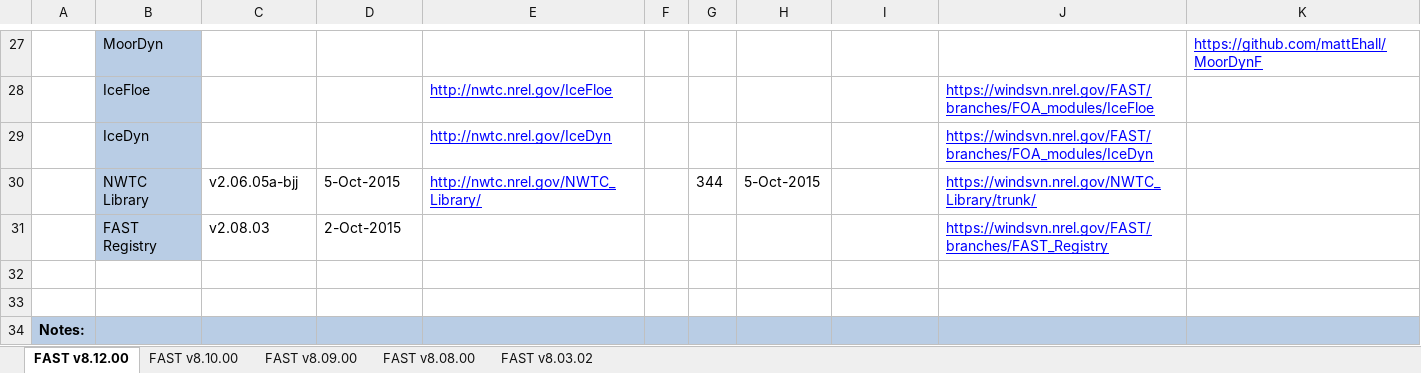
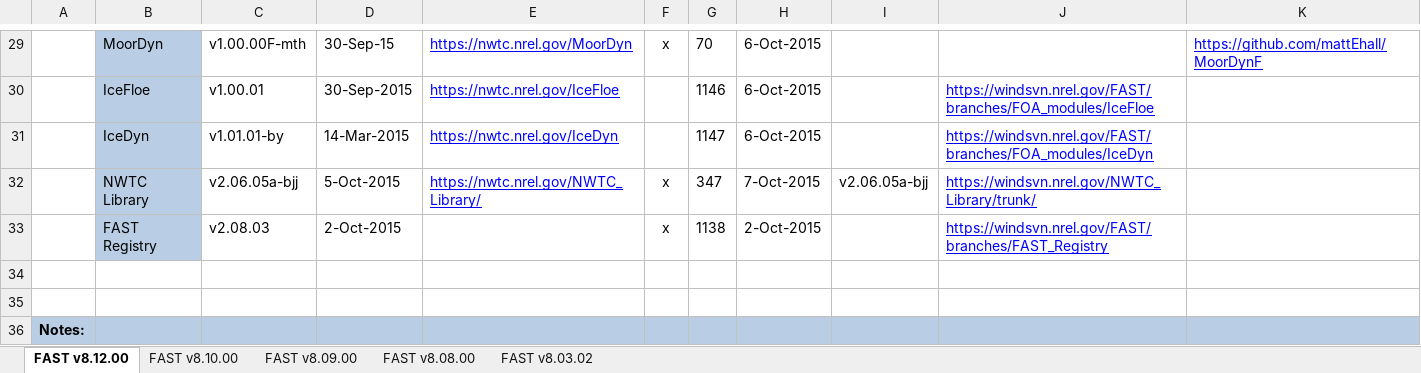
Before and after one commit to old-NWTC/FAST, an Excel workbook: Source/dependencies/FAST_dependencies.xlsx, sheet FAST v8.12.00, drawn as a sheet; only a part is shown, gaps mark what is left out; values as stored, in another font and other column widths than the file's, no borders; addresses are those after the commit; the diff covers the shown part only; the diff names each change by its address in the sheet, - before the commit and + after, or states it on an @@ line.

Commit message:
updated dependencies and modified FAST version date added check that OrcaFlex can't be used with restart capabilities
git-svn-id: https://windsvn2.nrel.gov/FAST/branches/BJonkman@1153 10acb478-4768-415a-8850-bacdb5912d4d

```diff
--- a/Source/dependencies/FAST_dependencies.xlsx (sheet FAST v8.12.00)
+++ b/Source/dependencies/FAST_dependencies.xlsx (sheet FAST v8.12.00)
-C29: (empty)
+C29: v1.00.00F-mth
-D29: (empty)
+D29: 30-Sep-15
-E29: (empty)
+E29: https://nwtc.nrel.gov/MoorDyn
-F29: (empty)
+F29: x
-G29: (empty)
+G29: 70
-H29:H31: (empty)
+H29:H31: 6-Oct-2015
-C30: (empty)
+C30: v1.00.01
-D30: (empty)
+D30: 30-Sep-2015
-E30: http://nwtc.nrel.gov/IceFloe
+E30: https://nwtc.nrel.gov/IceFloe
-G30: (empty)
+G30: 1146
-C31: (empty)
+C31: v1.01.01-by
-D31: (empty)
+D31: 14-Mar-2015
-E31: http://nwtc.nrel.gov/IceDyn
+E31: https://nwtc.nrel.gov/IceDyn
-G31: (empty)
+G31: 1147
-E32: http://nwtc.nrel.gov/NWTC_Library/
+E32: https://nwtc.nrel.gov/NWTC_Library/
-F32:F33: (empty)
+F32:F33: x
-G32: 344
+G32: 347
-H32: 5-Oct-2015
+H32: 7-Oct-2015
-I32: (empty)
+I32: v2.06.05a-bjj
-G33: (empty)
+G33: 1138
-H33: (empty)
+H33: 2-Oct-2015
```
Also changed, not shown: 3 added rows, 1 removed row and 59 edited cells elsewhere in this sheet, Source/RegistryEntries.xlsx, 27 other files.
